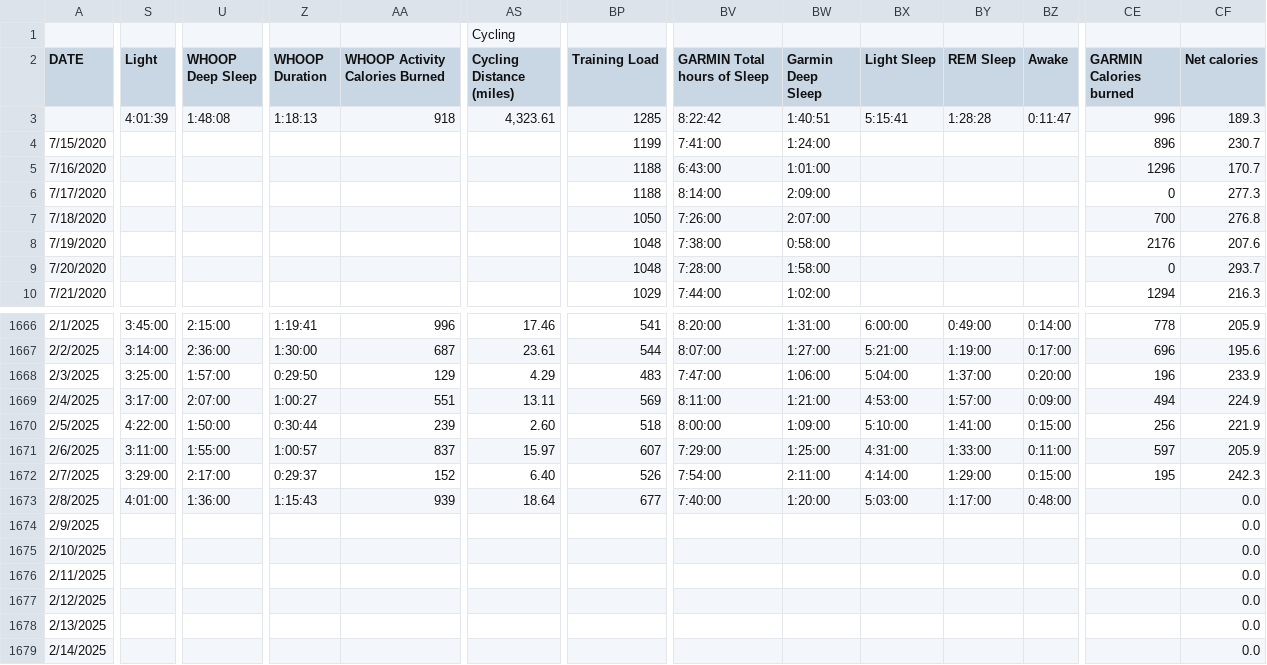
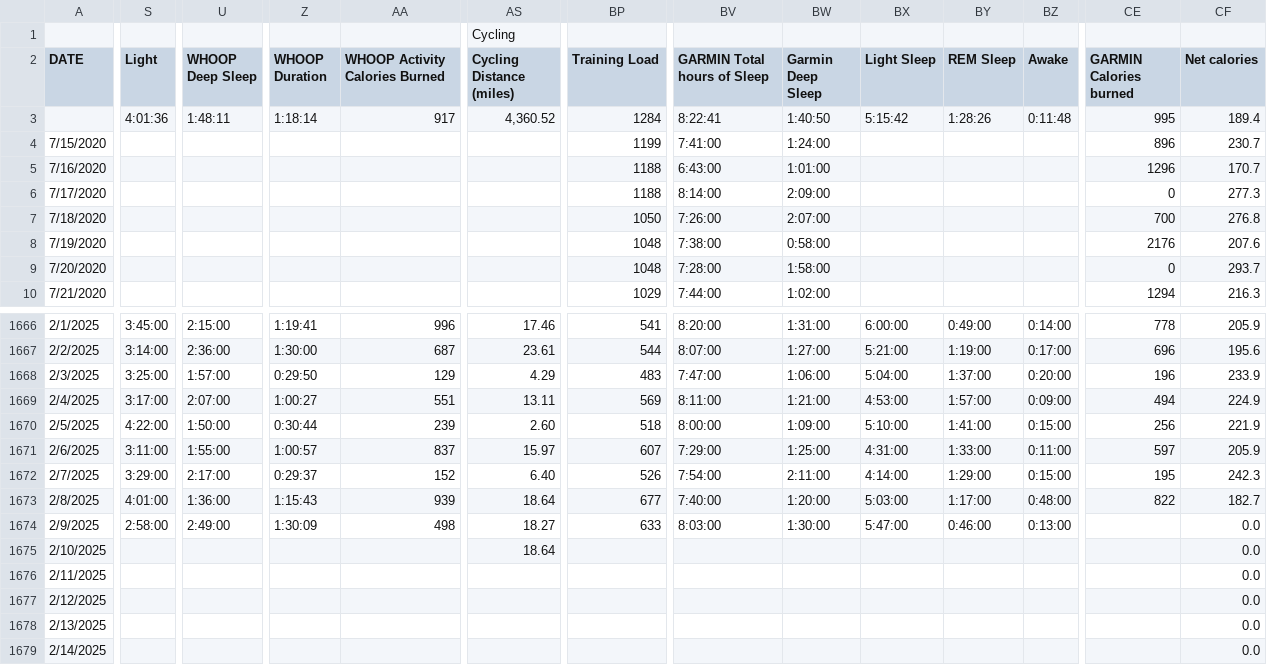
Before and after one commit to ptsouth97/traininglogWebserver, a CSV file: trainingLog.csv, drawn as a sheet; only a part is shown, gaps mark what is left out; the diff covers the shown part only; the diff names each change by its address in the sheet, - before the commit and + after, or states it on an @@ line.

```diff
--- a/trainingLog.csv
+++ b/trainingLog.csv
-S3 (Light): 4:01:39
+S3 (Light): 4:01:36
-U3 (WHOOP Deep Sleep): 1:48:08
+U3 (WHOOP Deep Sleep): 1:48:11
-Z3 (WHOOP Duration): 1:18:13
+Z3 (WHOOP Duration): 1:18:14
-AA3 (WHOOP Activity Calories Burned): 918
+AA3 (WHOOP Activity Calories Burned): 917
-AS3 (Cycling Distance (miles)): 4,323.61
+AS3 (Cycling Distance (miles)): 4,360.52
-BP3 (Training Load): 1285
+BP3 (Training Load): 1284
-BV3 (GARMIN Total hours of Sleep): 8:22:42
+BV3 (GARMIN Total hours of Sleep): 8:22:41
-BW3 (Garmin Deep Sleep): 1:40:51
+BW3 (Garmin Deep Sleep): 1:40:50
-BX3 (Light Sleep): 5:15:41
+BX3 (Light Sleep): 5:15:42
-BY3 (REM Sleep): 1:28:28
+BY3 (REM Sleep): 1:28:26
-BZ3 (Awake): 0:11:47
+BZ3 (Awake): 0:11:48
-CE3 (GARMIN Calories burned): 996
+CE3 (GARMIN Calories burned): 995
-CF3 (Net calories): 189.3
+CF3 (Net calories): 189.4
-CE1673 (GARMIN Calories burned): (empty)
+CE1673 (GARMIN Calories burned): 822
-CF1673 (Net calories): 0.0
+CF1673 (Net calories): 182.7
-S1674 (Light): (empty)
+S1674 (Light): 2:58:00
-U1674 (WHOOP Deep Sleep): (empty)
+U1674 (WHOOP Deep Sleep): 2:49:00
-Z1674 (WHOOP Duration): (empty)
+Z1674 (WHOOP Duration): 1:30:09
-AA1674 (WHOOP Activity Calories Burned): (empty)
+AA1674 (WHOOP Activity Calories Burned): 498
-AS1674 (Cycling Distance (miles)): (empty)
+AS1674 (Cycling Distance (miles)): 18.27
-BP1674 (Training Load): (empty)
+BP1674 (Training Load): 633
-BV1674 (GARMIN Total hours of Sleep): (empty)
+BV1674 (GARMIN Total hours of Sleep): 8:03:00
-BW1674 (Garmin Deep Sleep): (empty)
+BW1674 (Garmin Deep Sleep): 1:30:00
-BX1674 (Light Sleep): (empty)
+BX1674 (Light Sleep): 5:47:00
-BY1674 (REM Sleep): (empty)
+BY1674 (REM Sleep): 0:46:00
-BZ1674 (Awake): (empty)
+BZ1674 (Awake): 0:13:00
-AS1675 (Cycling Distance (miles)): (empty)
+AS1675 (Cycling Distance (miles)): 18.64
```
Also changed, not shown: 73 edited cells elsewhere in this file, 6 other files.
